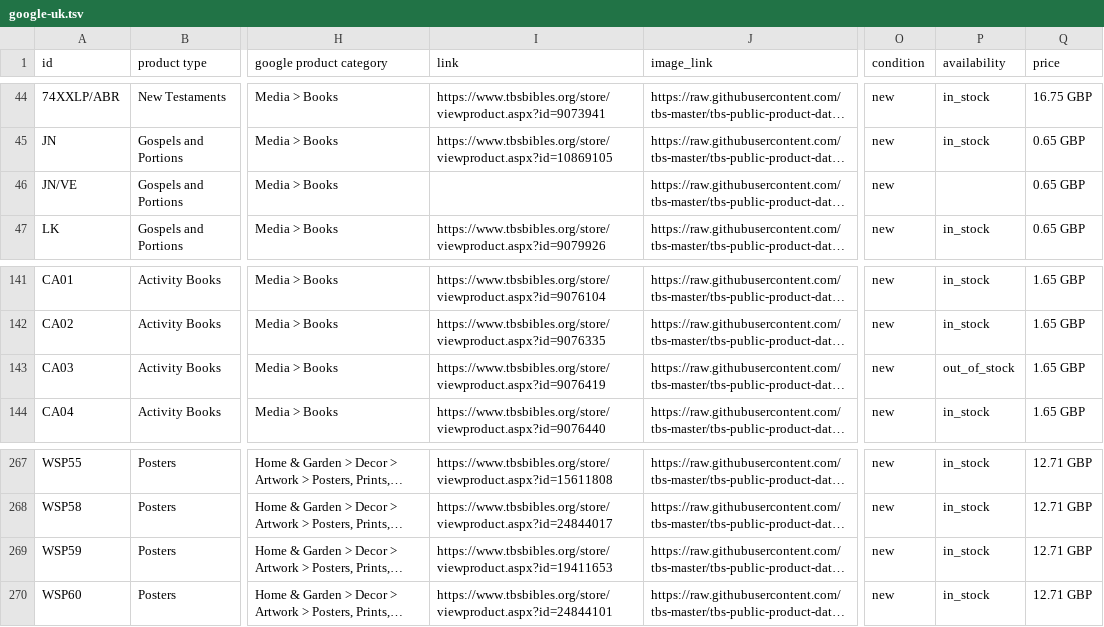
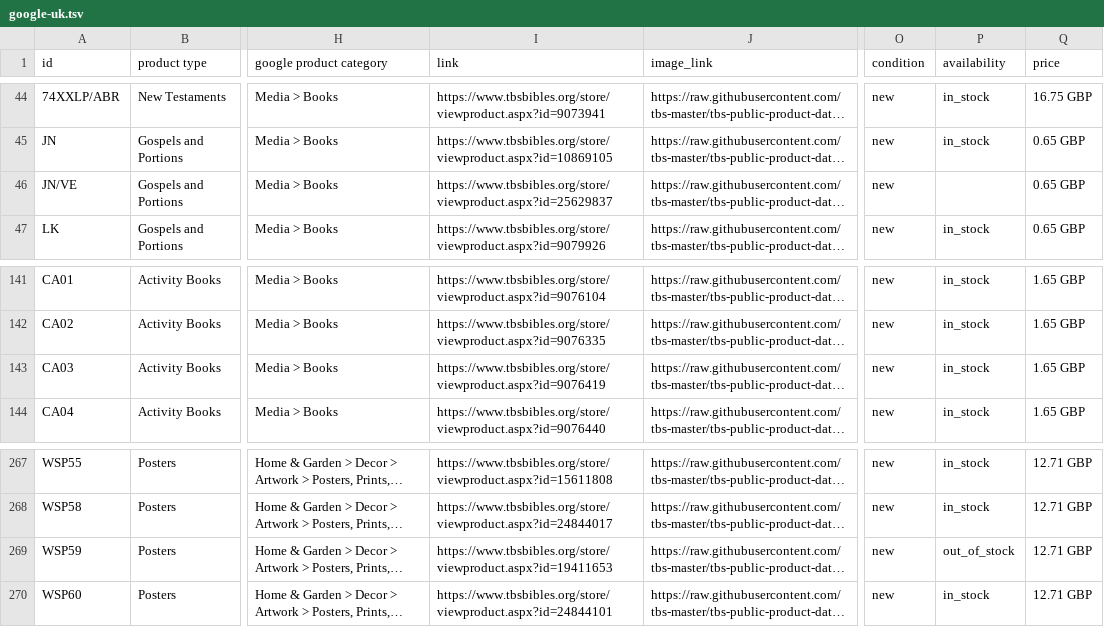
Before and after one commit to tbs-master/tbs-public-product-data, a TSV file: google-uk.tsv, drawn as a sheet; only a part is shown, gaps mark what is left out; long unchanged cells end in …; the diff covers the shown part only; the diff names each change by its address in the sheet, - before the commit and + after, or states it on an @@ line.

```diff
--- a/google-uk.tsv
+++ b/google-uk.tsv
-I46 (link): (empty)
+I46 (link): https://www.tbsbibles.org/store/viewproduct.aspx?id=25629837
-P143 (availability): out_of_stock
+P143 (availability): in_stock
-P269 (availability): in_stock
+P269 (availability): out_of_stock
```
Also changed, not shown: 10 edited cells elsewhere in this file, 2 other files.
